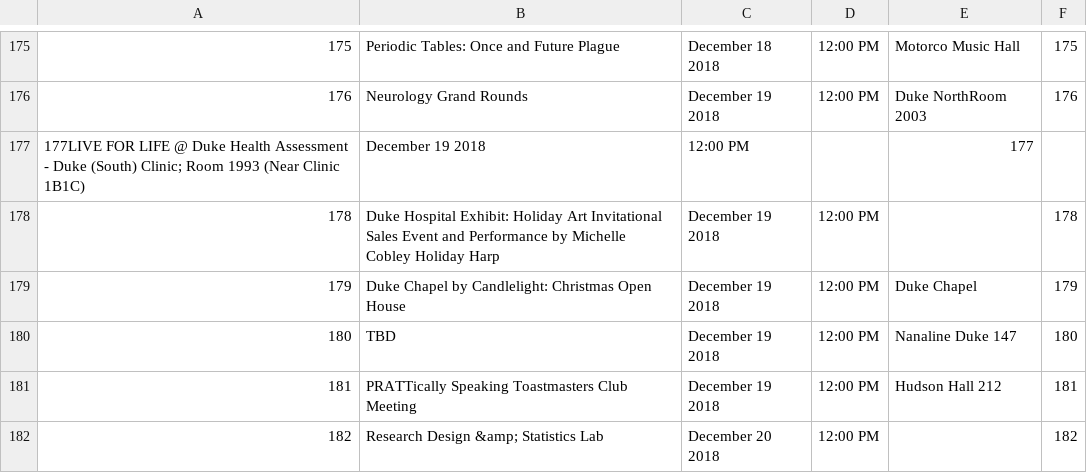
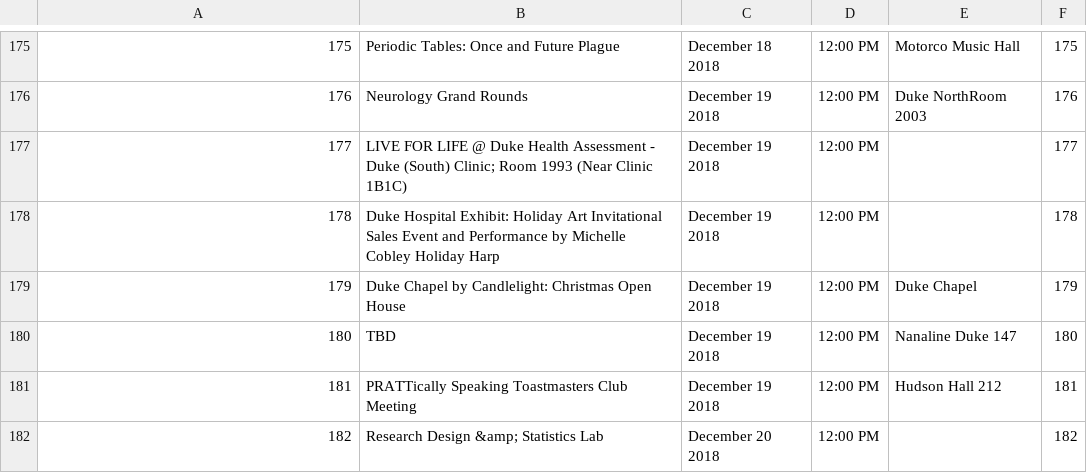
Before and after one commit to bschwenn/oasys, a CSV file: db/events.csv, drawn as a sheet; only a part is shown, gaps mark what is left out.

Commit message:
added missing commas

```diff
--- a/db/events.csv
+++ b/db/events.csv
@@ -176,3 +176,3 @@
 176,Neurology Grand Rounds,December 19 2018,12:00 PM,Duke NorthRoom 2003,176,,
-177LIVE FOR LIFE @ Duke Health Assessment - Duke (South) Clinic; Room 1993 (Near Clinic 1B1C),December 19 2018,12:00 PM,,177,,
+177,LIVE FOR LIFE @ Duke Health Assessment - Duke (South) Clinic; Room 1993 (Near Clinic 1B1C),December 19 2018,12:00 PM,,177,,
 178,Duke Hospital Exhibit: Holiday Art Invitational Sales Event and Performance by Michelle Cobley Holiday Harp,December 19 2018,12:00 PM,,178,,
```
